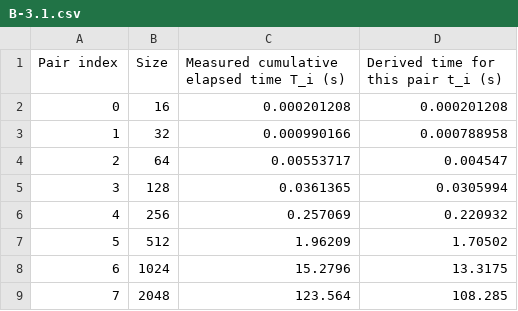
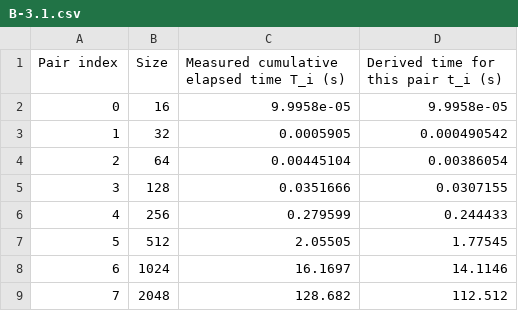
Before and after one commit to ricardojk/CEG5201_CA2, a CSV file: results/cannon/tables/B-3.1.csv, drawn as a sheet.

```diff
--- a/results/cannon/tables/B-3.1.csv
+++ b/results/cannon/tables/B-3.1.csv
@@ -1,9 +1,9 @@
 Pair index,Size,Measured cumulative elapsed time T_i (s),Derived time for this pair t_i (s)
-0,16,0.000201208,0.000201208
-1,32,0.000990166,0.000788958
-2,64,0.00553717,0.004547
-3,128,0.0361365,0.0305994
-4,256,0.257069,0.220932
-5,512,1.96209,1.70502
-6,1024,15.2796,13.3175
-7,2048,123.564,108.285
+0,16,9.9958e-05,9.9958e-05
+1,32,0.0005905,0.000490542
+2,64,0.00445104,0.00386054
+3,128,0.0351666,0.0307155
+4,256,0.279599,0.244433
+5,512,2.05505,1.77545
+6,1024,16.1697,14.1146
+7,2048,128.682,112.512
```
Also changed, not shown: results/cannon/tables/B-3.2.csv, results/cannon/tables/C-3.1.csv, 24 other files.
